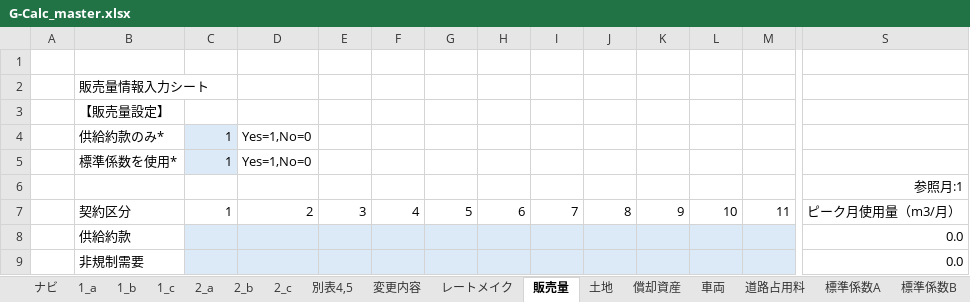
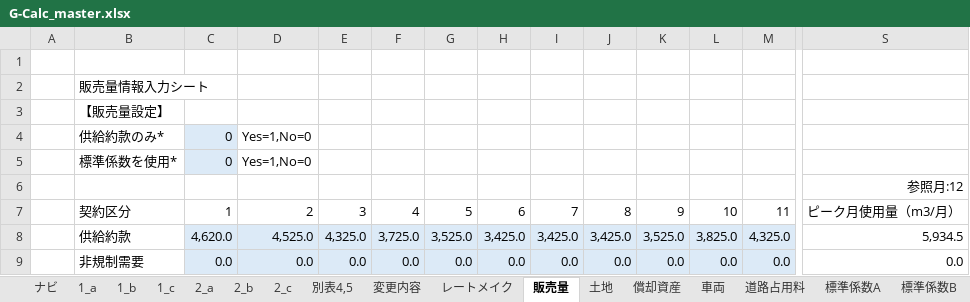
Before and after one commit to makanow/gasio-cloud, an Excel workbook: G-Calc_master.xlsx, sheet 販売量, drawn as a sheet; only a part is shown, gaps mark what is left out; values as stored, in another font and other column widths than the file's, no borders; the diff covers the shown part only; the diff names each change by its address in the sheet, - before the commit and + after, or states it on an @@ line.

```diff
--- a/G-Calc_master.xlsx (sheet 販売量)
+++ b/G-Calc_master.xlsx (sheet 販売量)
-C4:C5: 1
+C4:C5: 0
-S6: 参照月:1
+S6: 参照月:12
-C8: (empty)
+C8: 4,620.0
-D8: (empty)
+D8: 4,525.0
-E8: (empty)
+E8: 4,325.0
-F8: (empty)
+F8: 3,725.0
-G8: (empty)
+G8: 3,525.0
-H8: (empty)
+H8: 3,425.0
-I8: (empty)
+I8: 3,425.0
-J8: (empty)
+J8: 3,425.0
-K8: (empty)
+K8: 3,525.0
-L8: (empty)
+L8: 3,825.0
-M8: (empty)
+M8: 4,325.0
-S8: 0.0
+S8: 5,934.5
-C9: (empty)
+C9: 0.0
-D9: (empty)
+D9: 0.0
-E9: (empty)
+E9: 0.0
-F9: (empty)
+F9: 0.0
-G9: (empty)
+G9: 0.0
-H9: (empty)
+H9: 0.0
-I9: (empty)
+I9: 0.0
-J9: (empty)
+J9: 0.0
-K9: (empty)
+K9: 0.0
-L9: (empty)
+L9: 0.0
-M9: (empty)
+M9: 0.0
```
Also changed, not shown: 1 added row, 1 removed row and 27 edited cells elsewhere in this sheet, sheet 償却資産, sheet 別表4,5, sheet レートメイク, sheet 2_a, sheet 1_a, sheet 変更内容, 8 more sheets, formulas that keep their value, charts or pictures.
